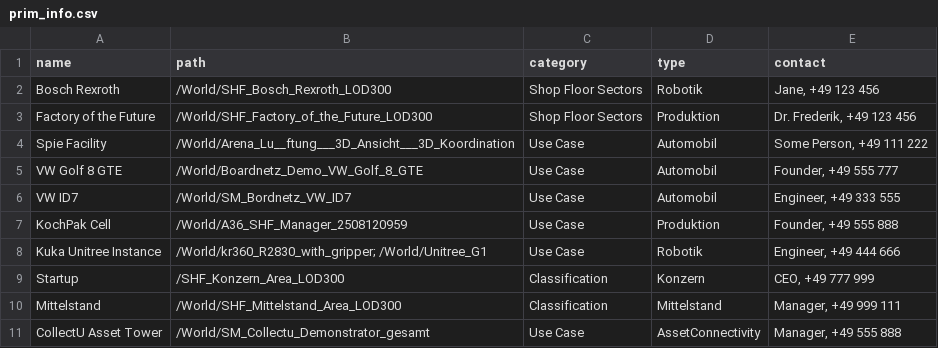
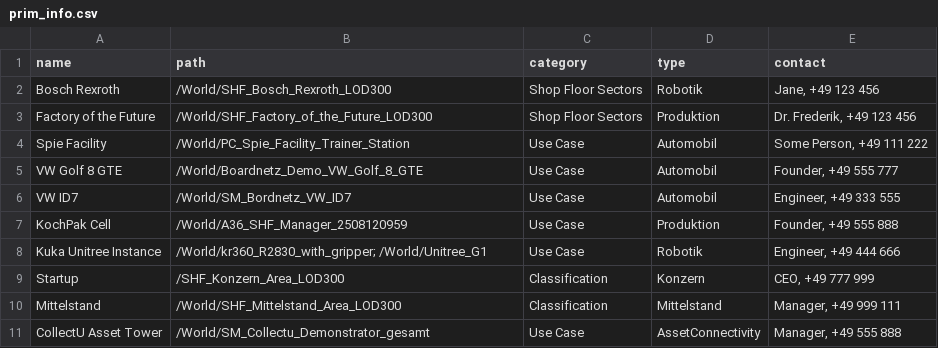
Before and after one commit to ARENA2036/omniverse-digital-twin-backend, a CSV file: arena2036.usd_explorer_filters/arena2036/usd_explorer_filters/prim_info.csv, drawn as a sheet.

Commit message:
feat: Add initial prim_info.csv files defining USD primitive metadata for explorer filters.

```diff
--- a/arena2036.usd_explorer_filters/arena2036/usd_explorer_filters/prim_info.csv
+++ b/arena2036.usd_explorer_filters/arena2036/usd_explorer_filters/prim_info.csv
@@ -3,3 +3,3 @@ Bosch Rexroth,/World/SHF_Bosch_Rexroth_LOD300,Shop Floor Sectors,Robotik,"Jane,
 Factory of the Future,/World/SHF_Factory_of_the_Future_LOD300,Shop Floor Sectors,Produktion,"Dr. Frederik, +49 123 456"
-Spie Facility,/World/Arena_Lu__ftung___3D_Ansicht___3D_Koordination,Use Case,Automobil,"Some Person, +49 111 222"
+Spie Facility,/World/PC_Spie_Facility_Trainer_Station,Use Case,Automobil,"Some Person, +49 111 222"
 VW Golf 8 GTE,/World/Boardnetz_Demo_VW_Golf_8_GTE,Use Case,Automobil,"Founder, +49 555 777"
```
